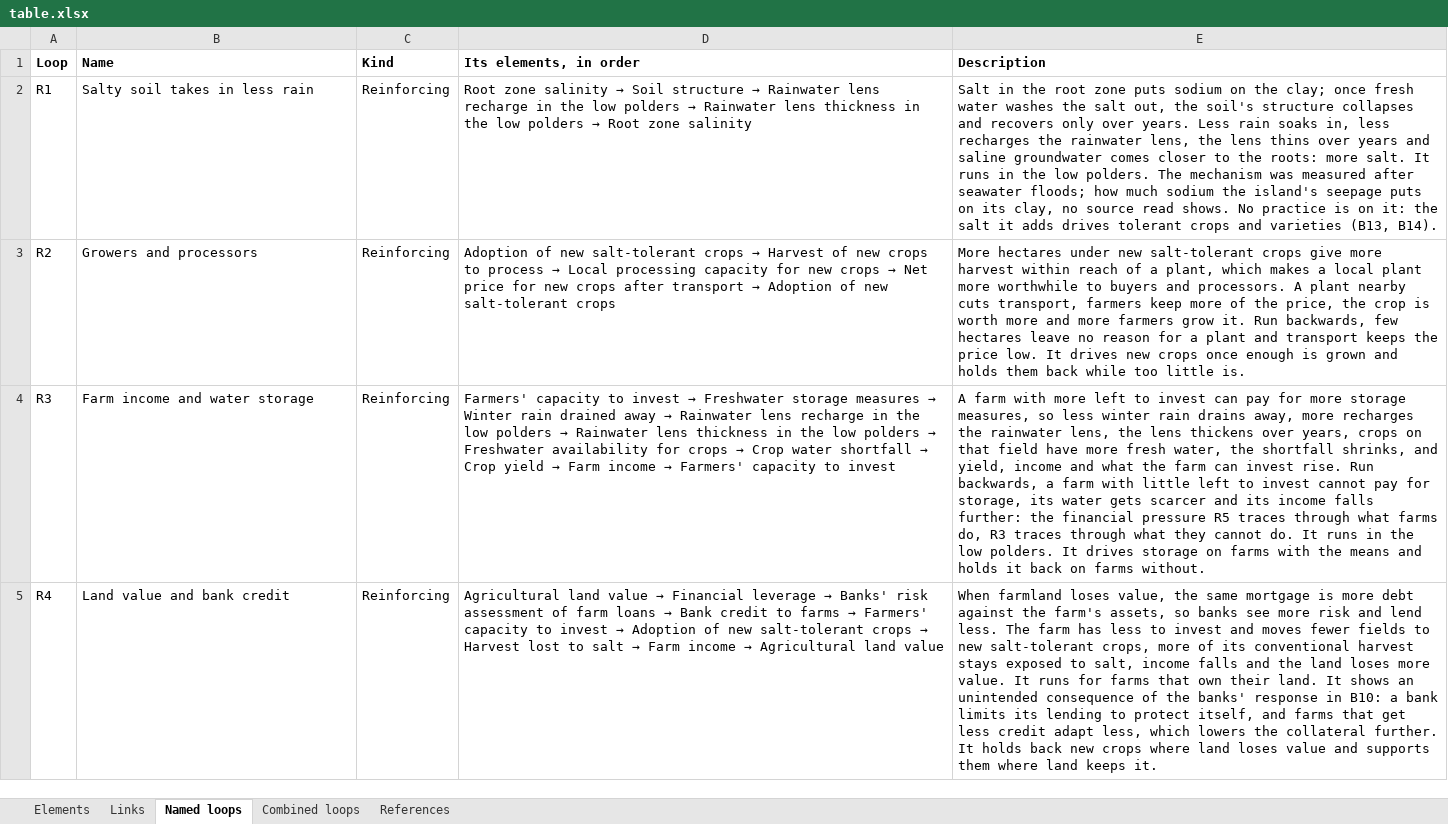
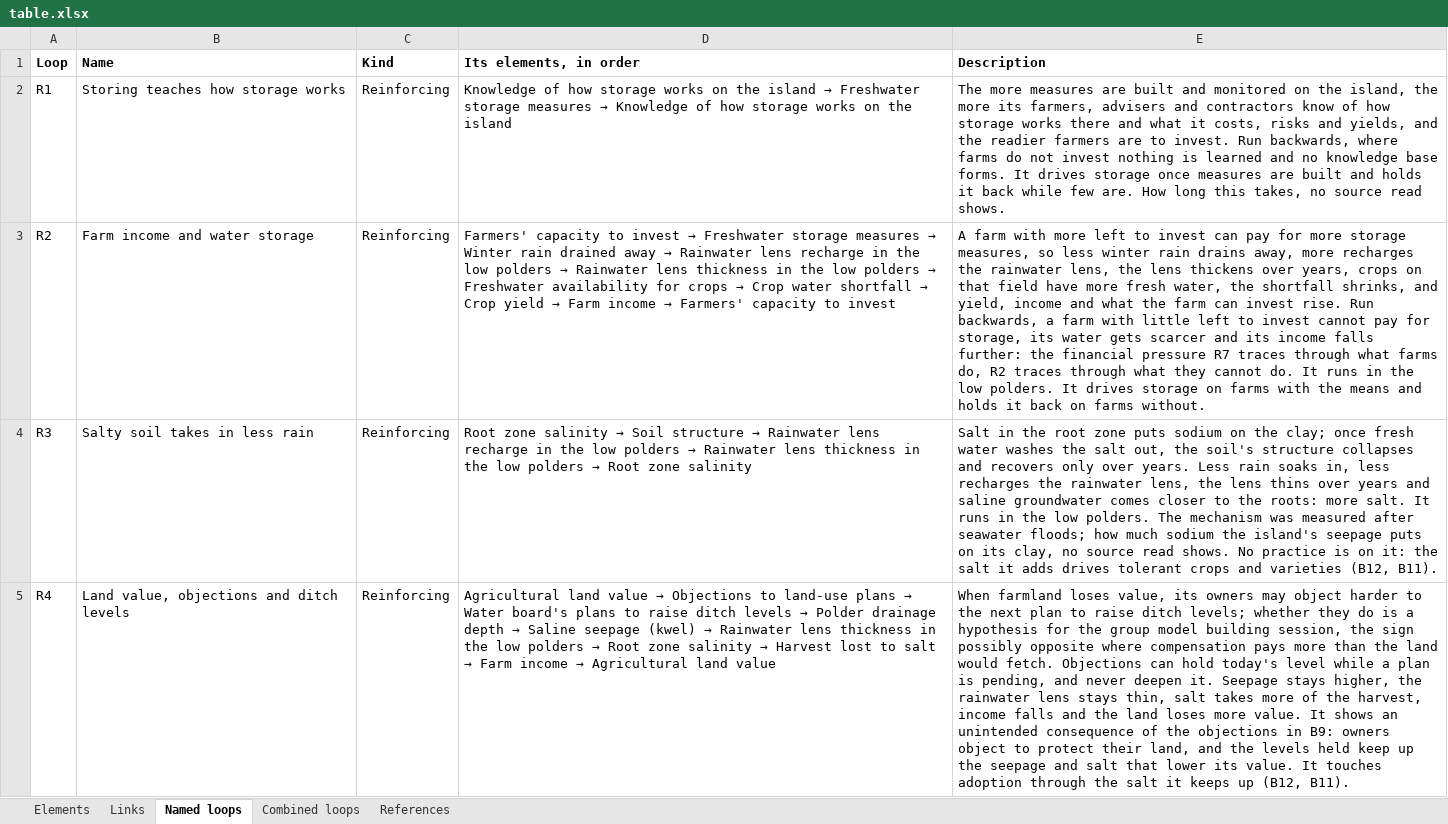
Before and after one commit to jordyzuidam2003-bot/zeeland-cld, an Excel workbook: docs/table.xlsx, sheet Named loops, drawn as a sheet; only a part is shown; values as stored, in another font and other column widths than the file's, no borders; the diff covers the shown part only; the diff names each change by its address in the sheet, - before the commit and + after, or states it on an @@ line.

Commit message:
The named loops numbered without gaps (Jordy and Lenne: "where is B1?"), R1-R9 then B1-B14, in an order that reads: loops sharing a variable next to each other, water and soil first, a loop with one neighbour beside it, each list breaking once (Jordy chose it). R12 → R1, R3 → R2, R1 → R3, R6 → R4, R9 → R5, R10 → R6, R5 → R7, R4 → R8, R2 → R9; B11 → B1, B5 → B2, B15 → B3, B4 stays, B2 → B5, B8 → B6, B12 → B7, B7 → B8, B9 stays, B16 → B10, B14 → B11, B13 → B12, B3 → B13, B10 → B14. Applied in one pass to the loops, the groups' loops and marks, every description, model-texts.md and draw.py's docstring; cld.json's loops, and so the page's menu, in the new order; each figure as before but its ids

```diff
--- a/docs/table.xlsx (sheet Named loops)
+++ b/docs/table.xlsx (sheet Named loops)
-B2 (Name): Salty soil takes in less rain
+B2 (Name): Storing teaches how storage works
@@ D2 (Its elements, in order): Root zone salinity → Soil structure → Rainwater lens recharge in the low polders → Rainwater lens thickness in the low polders → Root zone salinity → Knowledge of how storage works on the island → Freshwater storage measures → Knowledge of how storage works on the island @@
-E2 (Description): Salt in the root zone puts sodium on the clay; once fresh water washes the salt out, the soil's structure collapses and recovers only over years. Less rain soaks in, less recharges the rainwater lens, the lens thins over years and saline groundwater comes closer to the roots: more salt. It runs in the low polders. The mechanism was measured after seawater floods; how much sodium the island's seepage puts on its clay, no source read shows. No practice is on it: the salt it adds drives tolerant crops and varieties (B13, B14).
+E2 (Description): The more measures are built and monitored on the island, the more its farmers, advisers and contractors know of how storage works there and what it costs, risks and yields, and the readier farmers are to invest. Run backwards, where farms do not invest nothing is learned and no knowledge base forms. It drives storage once measures are built and holds it back while few are. How long this takes, no source read shows.
-B3 (Name): Growers and processors
+B3 (Name): Farm income and water storage
@@ D3 (Its elements, in order): Adoption of new salt-tolerant crops → Harvest of new crops to process → Local processing capacity for new crops → Net price for new crops after transport → Adoption of new salt-tolerant crops → Farmers' capacity to invest → Freshwater storage measures → Winter rain drained away → Rainwater lens recharge in the low polders → Rainwater lens thickness in the low polders → Freshwater availability for crops → Crop water shortfall → Crop yield → Farm income → Farmers' capacity to invest @@
-E3 (Description): More hectares under new salt-tolerant crops give more harvest within reach of a plant, which makes a local plant more worthwhile to buyers and processors. A plant nearby cuts transport, farmers keep more of the price, the crop is worth more and more farmers grow it. Run backwards, few hectares leave no reason for a plant and transport keeps the price low. It drives new crops once enough is grown and holds them back while too little is.
+E3 (Description): A farm with more left to invest can pay for more storage measures, so less winter rain drains away, more recharges the rainwater lens, the lens thickens over years, crops on that field have more fresh water, the shortfall shrinks, and yield, income and what the farm can invest rise. Run backwards, a farm with little left to invest cannot pay for storage, its water gets scarcer and its income falls further: the financial pressure R7 traces through what farms do, R2 traces through what they cannot do. It runs in the low polders. It drives storage on farms with the means and holds it back on farms without.
-B4 (Name): Farm income and water storage
+B4 (Name): Salty soil takes in less rain
@@ D4 (Its elements, in order): Farmers' capacity to invest → Freshwater storage measures → Winter rain drained away → Rainwater lens recharge in the low polders → Rainwater lens thickness in the low polders → Freshwater availability for crops → Crop water shortfall → Crop yield → Farm income → Farmers' capacity to invest → Root zone salinity → Soil structure → Rainwater lens recharge in the low polders → Rainwater lens thickness in the low polders → Root zone salinity @@
-E4 (Description): A farm with more left to invest can pay for more storage measures, so less winter rain drains away, more recharges the rainwater lens, the lens thickens over years, crops on that field have more fresh water, the shortfall shrinks, and yield, income and what the farm can invest rise. Run backwards, a farm with little left to invest cannot pay for storage, its water gets scarcer and its income falls further: the financial pressure R5 traces through what farms do, R3 traces through what they cannot do. It runs in the low polders. It drives storage on farms with the means and holds it back on farms without.
+E4 (Description): Salt in the root zone puts sodium on the clay; once fresh water washes the salt out, the soil's structure collapses and recovers only over years. Less rain soaks in, less recharges the rainwater lens, the lens thins over years and saline groundwater comes closer to the roots: more salt. It runs in the low polders. The mechanism was measured after seawater floods; how much sodium the island's seepage puts on its clay, no source read shows. No practice is on it: the salt it adds drives tolerant crops and varieties (B12, B11).
-B5 (Name): Land value and bank credit
+B5 (Name): Land value, objections and ditch levels
@@ D5 (Its elements, in order): …value → Financial leverage → Banks' risk assessment of farm loans → Bank credit to farms → Farmers' capacity to invest → Adoption of new salt-tolerant crops → Harvest… → …value → Objections to land-use plans → Water board's plans to raise ditch levels → Polder drainage depth → Saline seepage (kwel) → Rainwater lens thickness in the low polders → Root zone salinity → Harvest… @@
-E5 (Description): …loses value, the same mortgage is more debt against the farm's assets, so banks see more risk and lend less. The farm has less to invest and moves fewer fields to new salt-tolerant crops, more of its conventional harvest stays exposed to salt, income falls and the land loses more value. It runs for farms that own their land. It shows an unintended consequence of the banks' response in B10: a bank limits its lending to protect itself, and farms that get less credit adapt less, which lowers the collateral further. It holds back new crops where land loses value and supports them where land keeps it.
+E5 (Description): …loses value, its owners may object harder to the next plan to raise ditch levels; whether they do is a hypothesis for the group model building session, the sign possibly opposite where compensation pays more than the land would fetch. Objections can hold today's level while a plan is pending, and never deepen it. Seepage stays higher, the rainwater lens stays thin, salt takes more of the harvest, income falls and the land loses more value. It shows an unintended consequence of the objections in B9: owners object to protect their land, and the levels held keep up the seepage and salt that lower its value. It touches adoption through the salt it keeps up (B12, B11).
```
Also changed, not shown: 7 added rows, 7 removed rows and 31 edited cells elsewhere in this sheet, sheet Combined loops, sheet Links, 40 other files.
